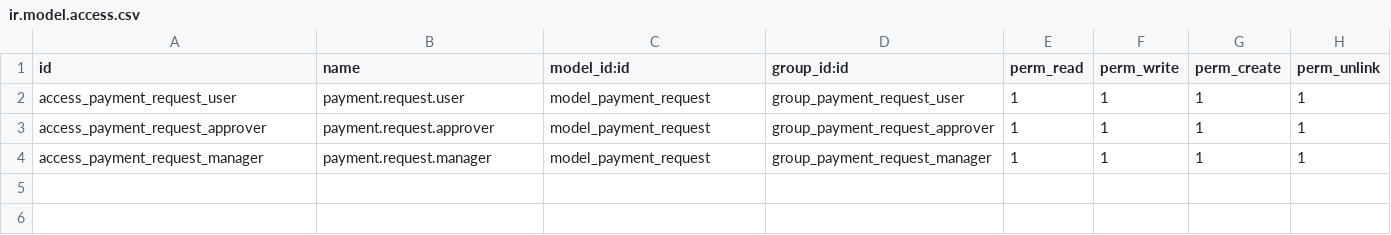
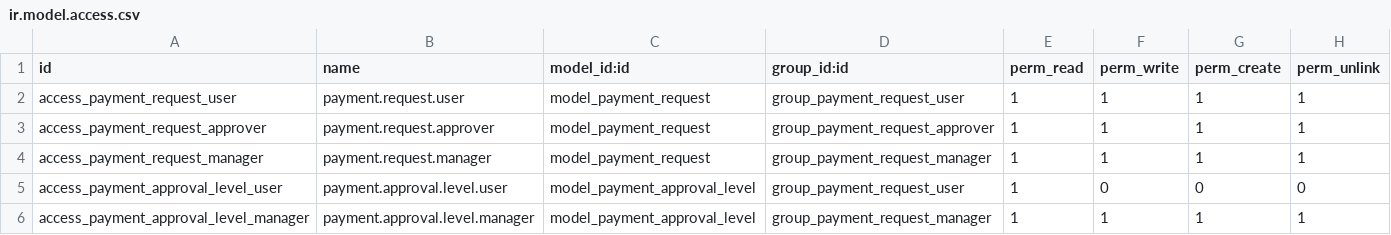
Before and after one commit to iabrahamdavid/docker-odoo, a CSV file: src/custom/prueba-tecnica/payment_request/security/ir.model.access.csv, drawn as a sheet; the diff names each change by its address in the sheet, - before the commit and + after, or states it on an @@ line.

Commit message:
[FEAT] payment_request: niveles de aprobacion por monto con aprobador asignado y actividad (4.B)
- Nuevo modelo payment.approval.level (monto minimo y aprobador), configurable
  por Tesoreria; solicitante y aprobador solo lo leen, porque el envio lo
  consulta con el usuario solicitante.
- Al enviar se asigna el nivel con mayor monto minimo que no supere el monto,
  convertido a la moneda de la compania, y se crea una actividad al aprobador.
  Sin nivel aplicable la solicitud no se puede enviar.
- Solo el aprobador asignado puede aprobar, desde el boton o el metodo; se
  guardan quien aprobo y cuando, y se cierra la actividad.
- approver_id, approved_by_id y approved_date no se pueden escribir directamente.
- Pruebas del tramo A: nivel desde 0 y email en los usuarios de prueba (la
  actividad notifica al aprobador por correo).

Verificado con ./odoo test prueba-tecnica payment_request: 9/9 en verde.

```diff
--- a/src/custom/prueba-tecnica/payment_request/security/ir.model.access.csv
+++ b/src/custom/prueba-tecnica/payment_request/security/ir.model.access.csv
+row 5: access_payment_approval_level_user | payment.approval.level.user | model_payment_approval_level | group_payment_request_user | 1 | 0 | 0 | 0
+row 6: access_payment_approval_level_manager | payment.approval.level.manager | model_payment_approval_level | group_payment_request_manager | 1 | 1 | 1 | 1
```
Also changed, not shown: 8 other files.
